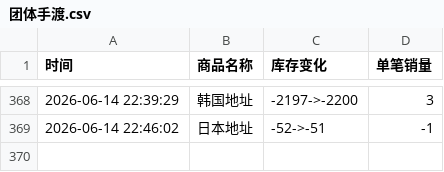
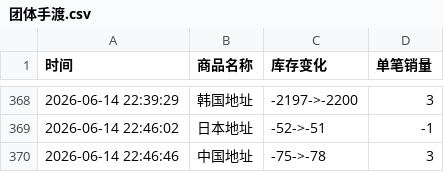
Before and after one commit to Juineii/riize_k40619, a CSV file: 团体手渡.csv, drawn as a sheet; only a part is shown, gaps mark what is left out; the diff names each change by its address in the sheet, - before the commit and + after, or states it on an @@ line.

Commit message:
自动更新数据 2026-06-14 22:47:21

```diff
--- a/团体手渡.csv
+++ b/团体手渡.csv
+row 370: 2026-06-14 22:46:46 | 中国地址 | -75->-78 | 3
```
